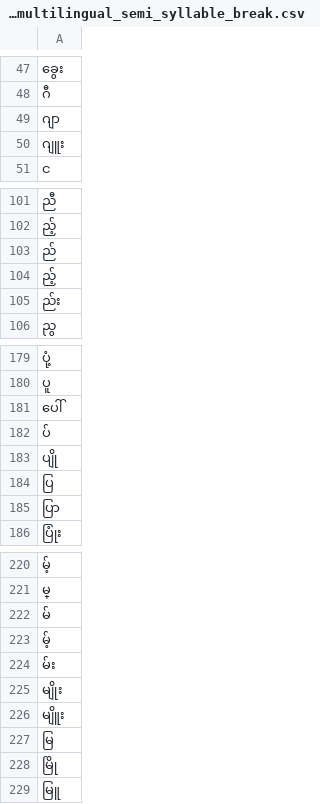
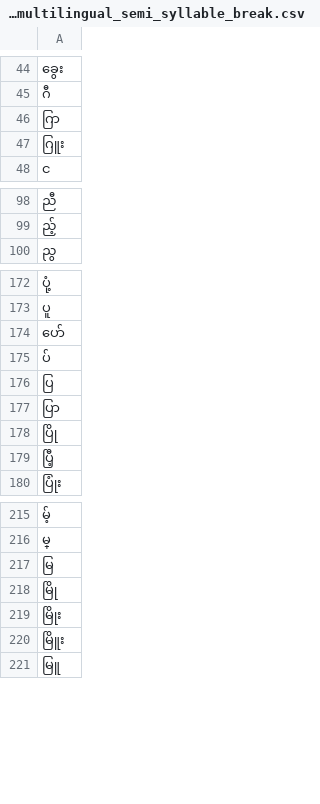
Before and after one commit to binarybrigade/myanmar-name-mf-classification, a CSV file: processed_data/word_columns_by_multilingual_semi_syllable_break.csv, drawn as a sheet; only a part is shown, gaps mark what is left out; removed rows and columns are numbered as before the commit, all else as after; the diff covers the shown part only; the diff names each change by its address in the sheet, - before the commit and + after, or states it on an @@ line.

```diff
--- a/processed_data/word_columns_by_multilingual_semi_syllable_break.csv
+++ b/processed_data/word_columns_by_multilingual_semi_syllable_break.csv
-A46: ဂျာ
+A46: ဂြာ
-A47: ဂျူး
+A47: ဂြူး
-row 103: ည်
-row 104: ည့်
-row 105: ည်း
-A174: ပေါ်
+A174: ပော်
-row 183: ပျို
+row 178: ပြို
+row 179: ပြီ့
-row 222: မ်
-row 223: မ့်
-row 224: မ်း
-row 225: မျိုး
-row 226: မျိူး
+row 219: မြိုး
+row 220: မြိူး
```
Also changed, not shown: 12 added rows, 15 removed rows and 12 edited cells elsewhere in this file, processed_data/all_names.csv, processed_data/leading_female_2word_include.csv, 26 other files.
